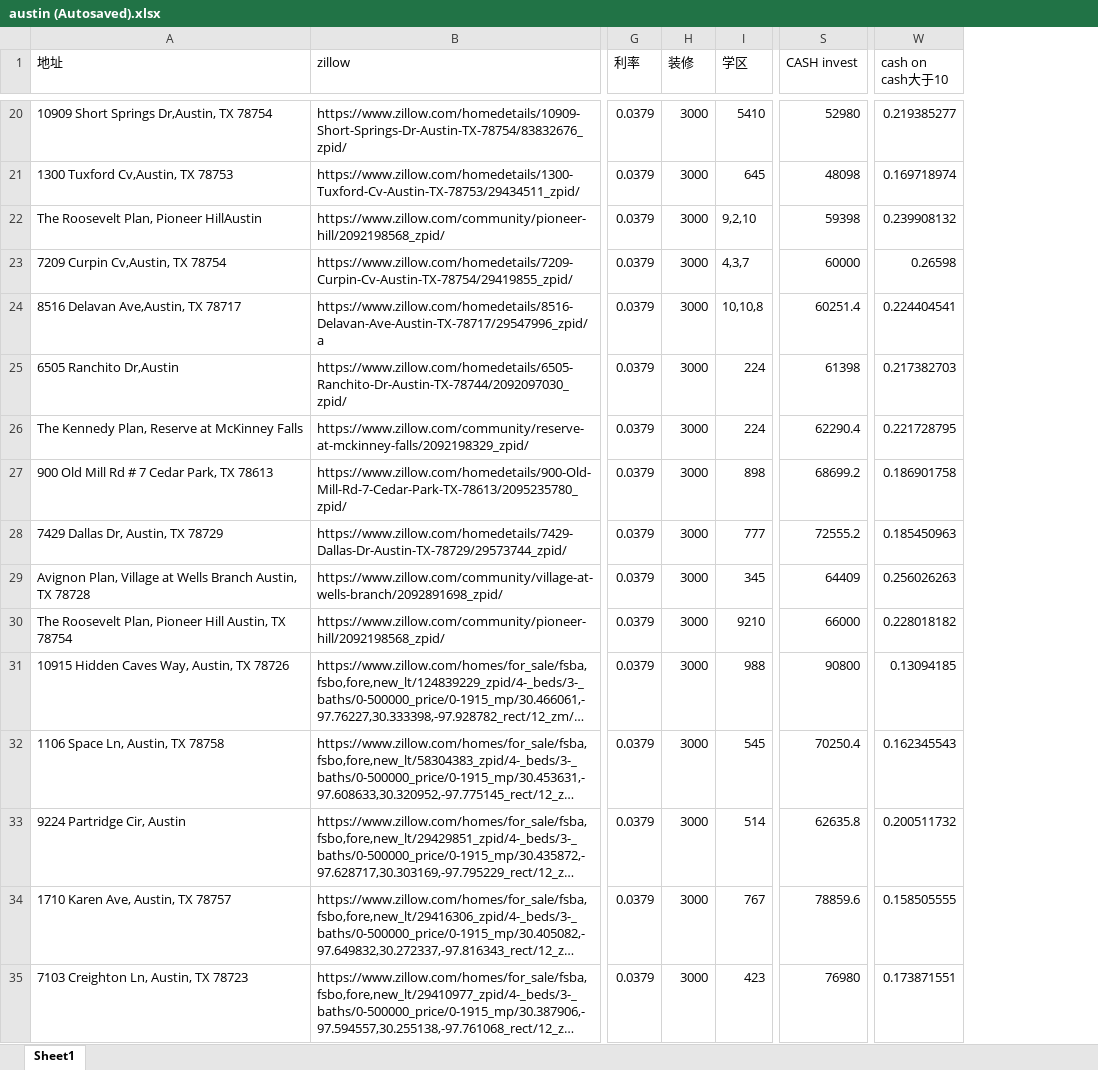
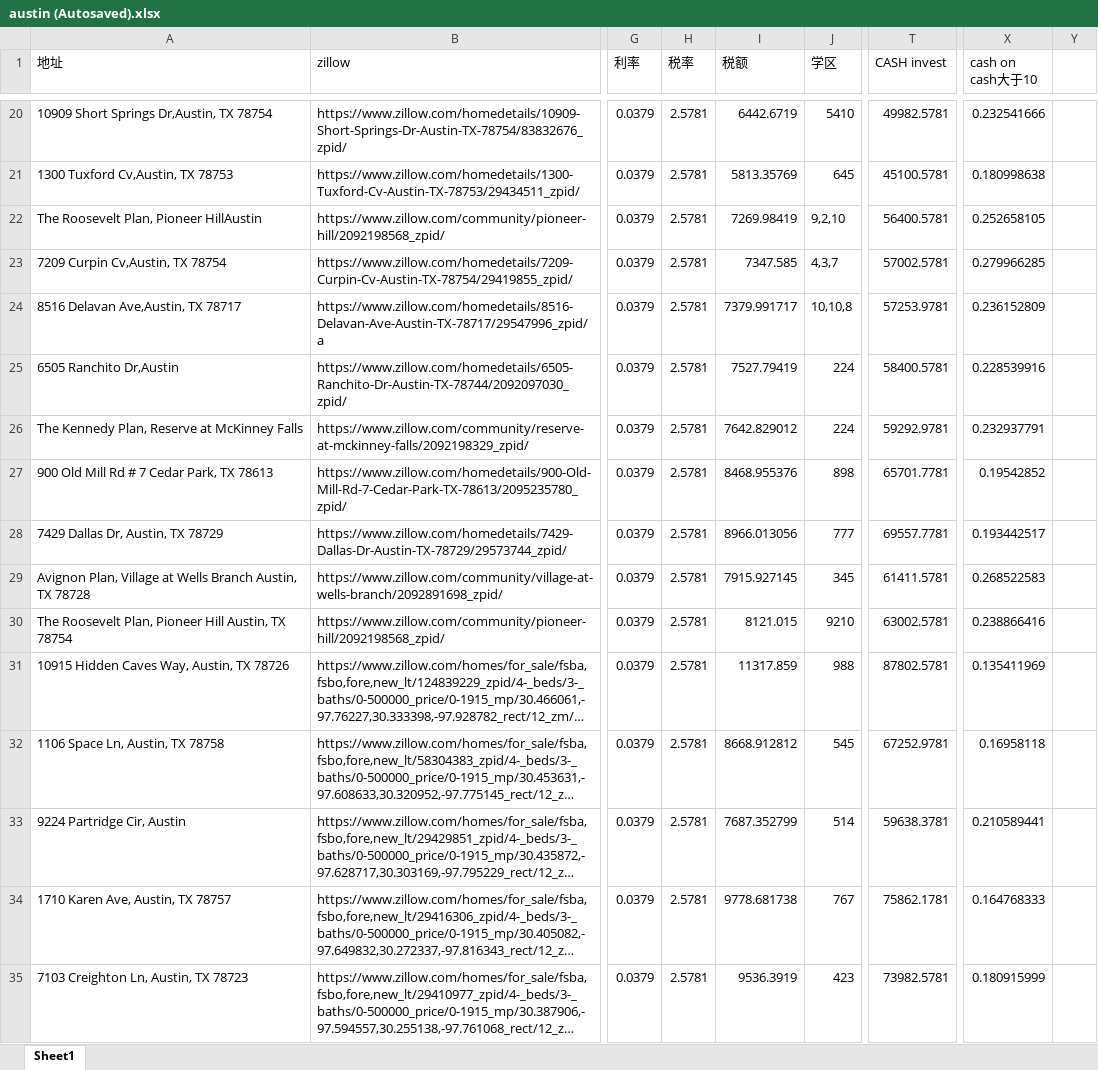
Before and after one commit to harrykjg/property, an Excel workbook: austin (Autosaved).xlsx, sheet Sheet1, drawn as a sheet; only a part is shown, gaps mark what is left out; long unchanged cells end in …; values as stored, in another font and other column widths than the file's, no cell formats; addresses are those after the commit; the diff covers the shown part only; the diff names each change by its address in the sheet, - before the commit and + after, or states it on an @@ line.

```diff
--- a/austin (Autosaved).xlsx (sheet Sheet1)
+++ b/austin (Autosaved).xlsx (sheet Sheet1)
+column I (税额), rows 20-35: 6442.6719 | 5813.35769 | 7269.98419 | 7347.585 | 7379.991717 | 7527.79419 | 7642.829012 | 8468.955376 | 8966.013056 | 7915.927145 | 8121.015 | 11317.859 | 8668.912812 | 7687.352799 | 9778.681738 | 9536.3919
+column Y, empty
-H1: 装修
+H1: 税率
-H20:H35 (税率): 3000
+H20:H35 (税率): 2.5781
-T20 (CASH invest): 52980
+T20 (CASH invest): 49982.5781
-X20 (cash on cash大于10): 0.219385277
+X20 (cash on cash大于10): 0.232541666
-T21 (CASH invest): 48098
+T21 (CASH invest): 45100.5781
-X21 (cash on cash大于10): 0.169718974
+X21 (cash on cash大于10): 0.180998638
-T22 (CASH invest): 59398
+T22 (CASH invest): 56400.5781
-X22 (cash on cash大于10): 0.239908132
+X22 (cash on cash大于10): 0.252658105
-T23 (CASH invest): 60000
+T23 (CASH invest): 57002.5781
-X23 (cash on cash大于10): 0.26598
+X23 (cash on cash大于10): 0.279966285
-T24 (CASH invest): 60251.4
+T24 (CASH invest): 57253.9781
-X24 (cash on cash大于10): 0.224404541
+X24 (cash on cash大于10): 0.236152809
-T25 (CASH invest): 61398
+T25 (CASH invest): 58400.5781
-X25 (cash on cash大于10): 0.217382703
+X25 (cash on cash大于10): 0.228539916
-T26 (CASH invest): 62290.4
+T26 (CASH invest): 59292.9781
-X26 (cash on cash大于10): 0.221728795
+X26 (cash on cash大于10): 0.232937791
-T27 (CASH invest): 68699.2
+T27 (CASH invest): 65701.7781
-X27 (cash on cash大于10): 0.186901758
+X27 (cash on cash大于10): 0.19542852
-T28 (CASH invest): 72555.2
+T28 (CASH invest): 69557.7781
-X28 (cash on cash大于10): 0.185450963
+X28 (cash on cash大于10): 0.193442517
-T29 (CASH invest): 64409
+T29 (CASH invest): 61411.5781
-X29 (cash on cash大于10): 0.256026263
+X29 (cash on cash大于10): 0.268522583
-T30 (CASH invest): 66000
+T30 (CASH invest): 63002.5781
-X30 (cash on cash大于10): 0.228018182
+X30 (cash on cash大于10): 0.238866416
-T31 (CASH invest): 90800
+T31 (CASH invest): 87802.5781
-X31 (cash on cash大于10): 0.13094185
+X31 (cash on cash大于10): 0.135411969
-T32 (CASH invest): 70250.4
+T32 (CASH invest): 67252.9781
-X32 (cash on cash大于10): 0.162345543
+X32 (cash on cash大于10): 0.16958118
-T33 (CASH invest): 62635.8
+T33 (CASH invest): 59638.3781
-X33 (cash on cash大于10): 0.200511732
+X33 (cash on cash大于10): 0.210589441
-T34 (CASH invest): 78859.6
+T34 (CASH invest): 75862.1781
-X34 (cash on cash大于10): 0.158505555
+X34 (cash on cash大于10): 0.164768333
-T35 (CASH invest): 76980
+T35 (CASH invest): 73982.5781
-X35 (cash on cash大于10): 0.173871551
+X35 (cash on cash大于10): 0.180915999
```
Also changed, not shown: 99 edited cells elsewhere in this sheet, cell formats, formulas that keep their value.
